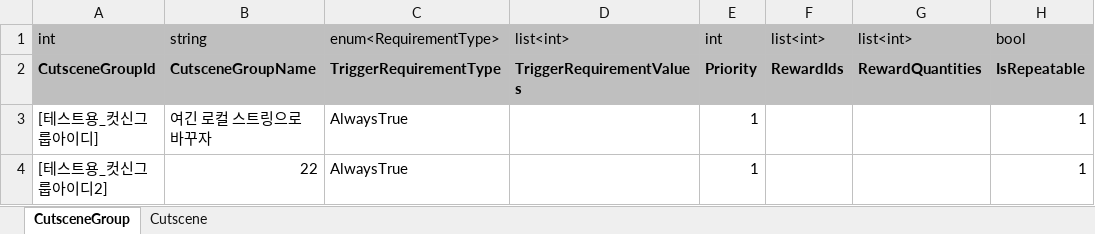
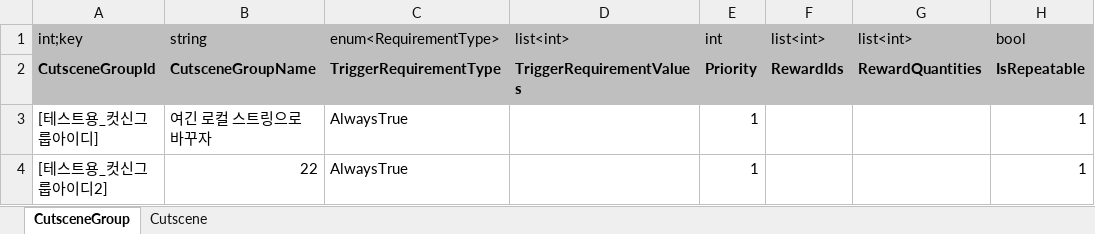
Before and after one commit to Lunaria-Project/lunaria-data, an Excel workbook: excel/CutsceneData.xlsx, sheet CutsceneGroup, drawn as a sheet; values as stored, in another font and other column widths than the file's, no borders; the diff names each change by its address in the sheet, - before the commit and + after, or states it on an @@ line.

Commit message:
CutsceneGroup 시트에서 그룹아이디가 키칼럼

```diff
--- a/excel/CutsceneData.xlsx (sheet CutsceneGroup)
+++ b/excel/CutsceneData.xlsx (sheet CutsceneGroup)
-A1: int
+A1: int;key
```
